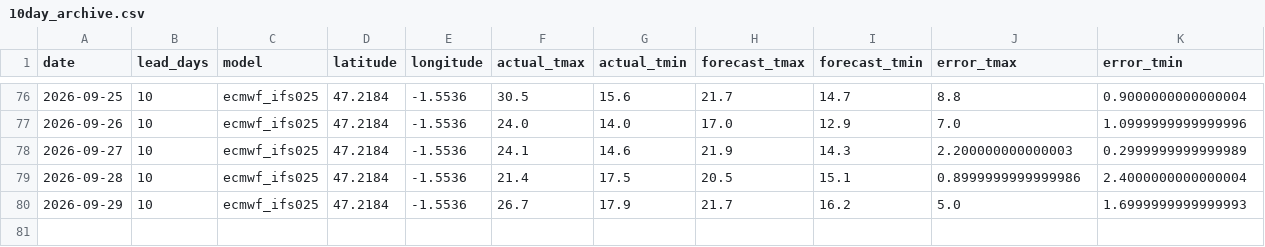
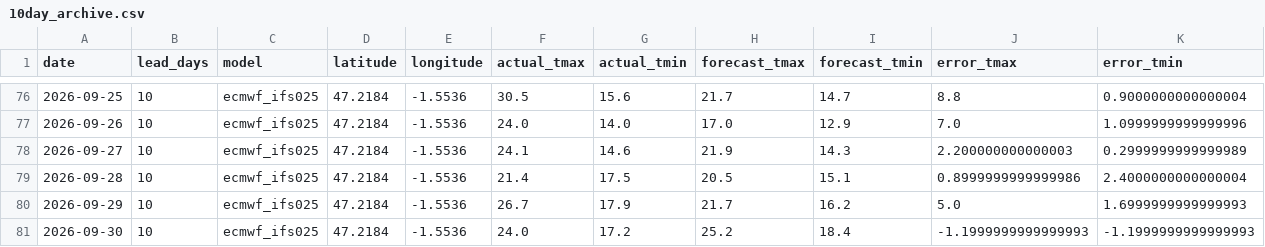
Before and after one commit to oleksiimisiura/ForecastDrift, a CSV file: data/nantes/10day_archive.csv, drawn as a sheet; only a part is shown, gaps mark what is left out.

```diff
--- a/data/nantes/10day_archive.csv
+++ b/data/nantes/10day_archive.csv
@@ -80 +80,2 @@ date,lead_days,model,latitude,longitude,actual_tmax,actual_tmin,forecast_tmax,fo
 2026-09-29,10,ecmwf_ifs025,47.2184,-1.5536,26.7,17.9,21.7,16.2,5.0,1.6999999999999993
+2026-09-30,10,ecmwf_ifs025,47.2184,-1.5536,24.0,17.2,25.2,18.4,-1.1999999999999993,-1.1999999999999993
```
Also changed, not shown: data/bordeaux/10day_archive.csv, data/lille/10day_archive.csv, 24 other files.
